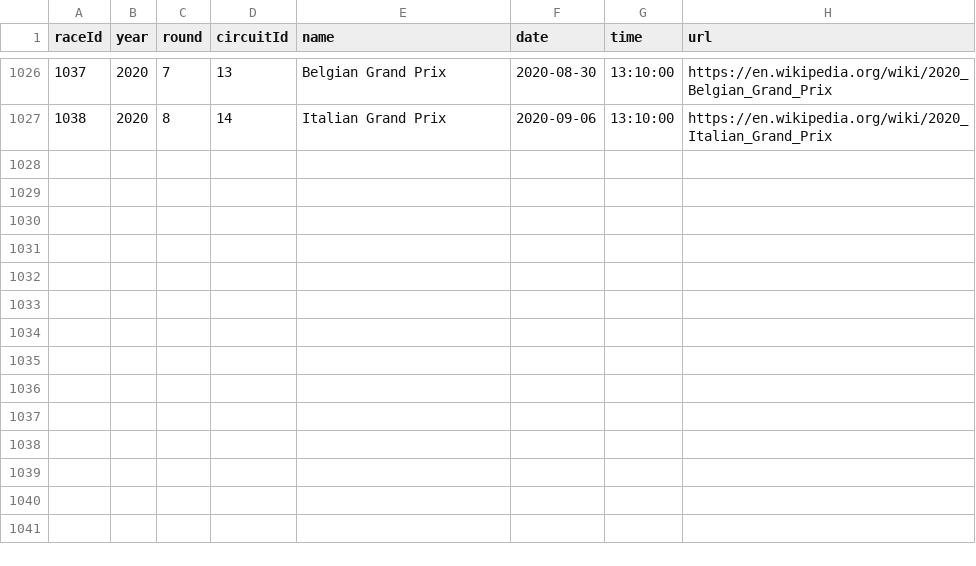
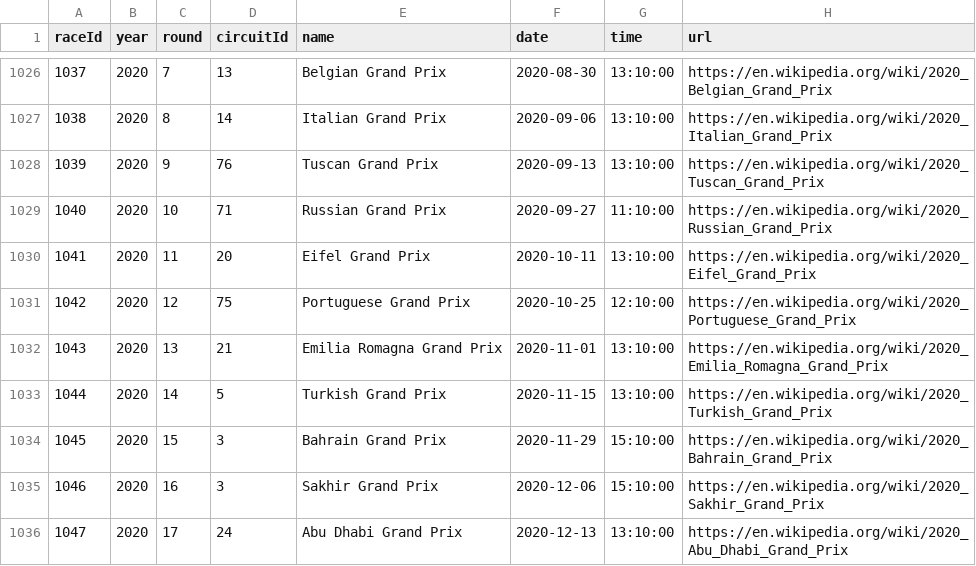
Before and after one commit to joshdmark/Formula-1-2020-Season-Tracker, a CSV file: data/races.csv, drawn as a sheet; only a part is shown, gaps mark what is left out; the diff names each change by its address in the sheet, - before the commit and + after, or states it on an @@ line.

```diff
--- a/data/races.csv
+++ b/data/races.csv
+row 1028: 1039 | 2020 | 9 | 76 | Tuscan Grand Prix | 2020-09-13 | 13:10:00 | https://en.wikipedia.org/wiki/2020_Tuscan_Grand_Prix
+row 1029: 1040 | 2020 | 10 | 71 | Russian Grand Prix | 2020-09-27 | 11:10:00 | https://en.wikipedia.org/wiki/2020_Russian_Grand_Prix
+row 1030: 1041 | 2020 | 11 | 20 | Eifel Grand Prix | 2020-10-11 | 13:10:00 | https://en.wikipedia.org/wiki/2020_Eifel_Grand_Prix
+row 1031: 1042 | 2020 | 12 | 75 | Portuguese Grand Prix | 2020-10-25 | 12:10:00 | https://en.wikipedia.org/wiki/2020_Portuguese_Grand_Prix
+row 1032: 1043 | 2020 | 13 | 21 | Emilia Romagna Grand Prix | 2020-11-01 | 13:10:00 | https://en.wikipedia.org/wiki/2020_Emilia_Romagna_Grand_Prix
+row 1033: 1044 | 2020 | 14 | 5 | Turkish Grand Prix | 2020-11-15 | 13:10:00 | https://en.wikipedia.org/wiki/2020_Turkish_Grand_Prix
+row 1034: 1045 | 2020 | 15 | 3 | Bahrain Grand Prix | 2020-11-29 | 15:10:00 | https://en.wikipedia.org/wiki/2020_Bahrain_Grand_Prix
+row 1035: 1046 | 2020 | 16 | 3 | Sakhir Grand Prix | 2020-12-06 | 15:10:00 | https://en.wikipedia.org/wiki/2020_Sakhir_Grand_Prix
+row 1036: 1047 | 2020 | 17 | 24 | Abu Dhabi Grand Prix | 2020-12-13 | 13:10:00 | https://en.wikipedia.org/wiki/2020_Abu_Dhabi_Grand_Prix
```
Also changed, not shown: data/circuits.csv, data/status.csv, 1 other file.
